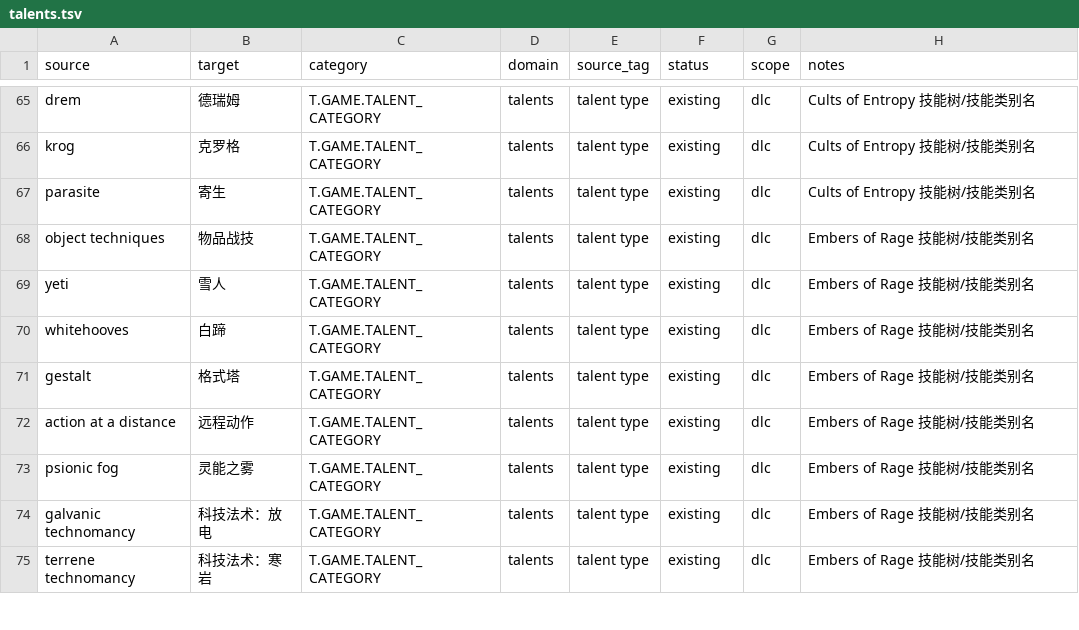
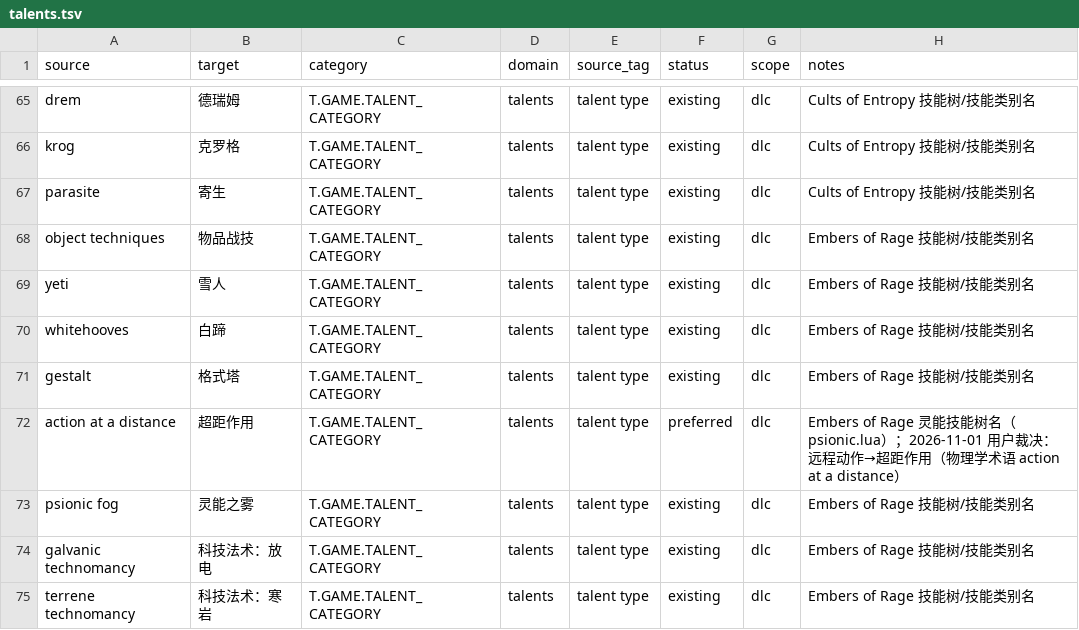
Before and after one commit to yutio8888/tome4-chinese-translation, a TSV file: terminology/talents.tsv, drawn as a sheet; only a part is shown, gaps mark what is left out.

```diff
--- a/terminology/talents.tsv
+++ b/terminology/talents.tsv
@@ -71,3 +71,3 @@ whitehooves	白蹄	T.GAME.TALENT_CATEGORY	talents	talent type	existing	dlc	Ember
 gestalt	格式塔	T.GAME.TALENT_CATEGORY	talents	talent type	existing	dlc	Embers of Rage 技能树/技能类别名
-action at a distance	远程动作	T.GAME.TALENT_CATEGORY	talents	talent type	existing	dlc	Embers of Rage 技能树/技能类别名
+action at a distance	超距作用	T.GAME.TALENT_CATEGORY	talents	talent type	preferred	dlc	Embers of Rage 灵能技能树名（psionic.lua）；2026-11-01 用户裁决：远程动作→超距作用（物理学术语 action at a distance）
 psionic fog	灵能之雾	T.GAME.TALENT_CATEGORY	talents	talent type	existing	dlc	Embers of Rage 技能树/技能类别名
```
Also changed, not shown: terminology/creatures.tsv, terminology/items.tsv, 6 other files.
